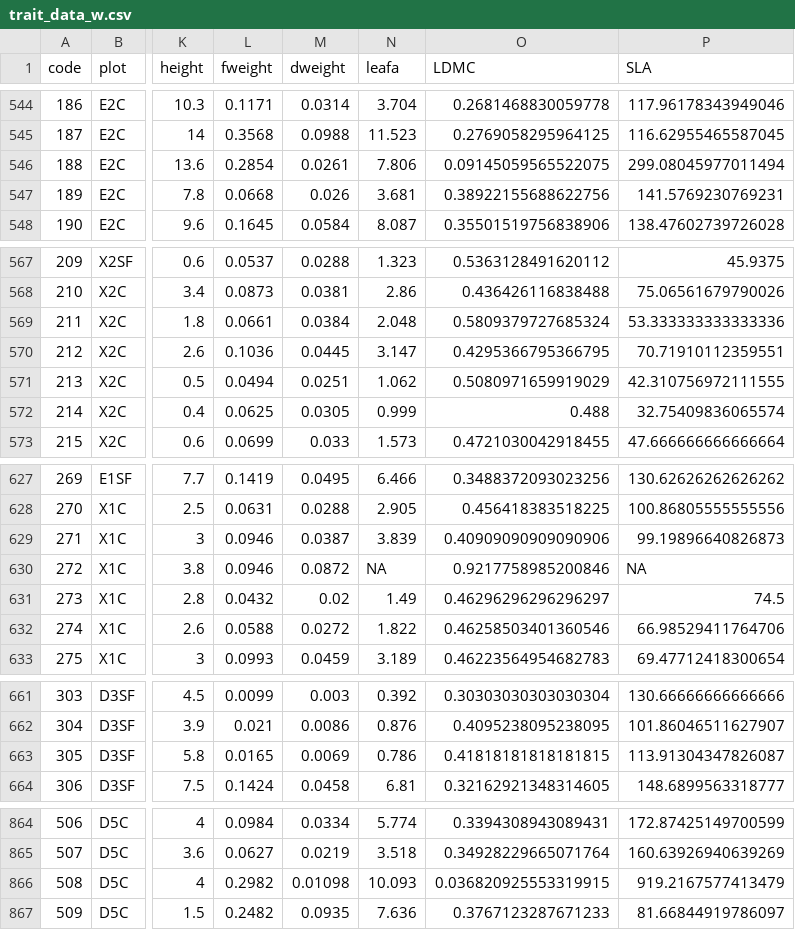
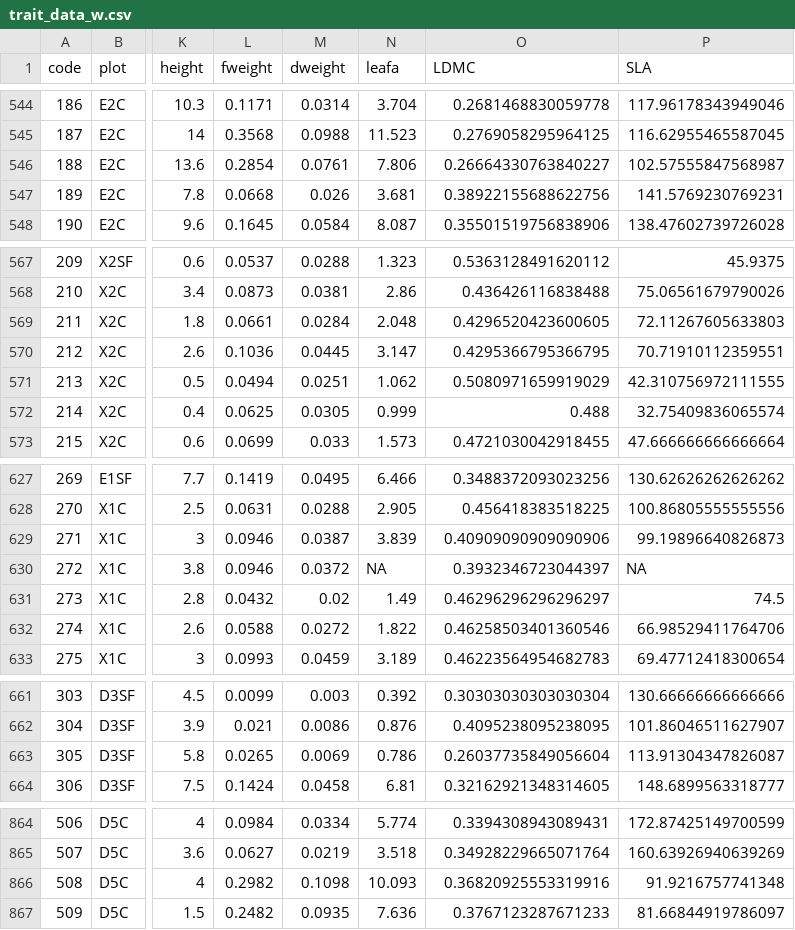
Before and after one commit to lHagenberg/snowfence_traits, a CSV file: 2_data/2_clean_data/trait_data_w.csv, drawn as a sheet; only a part is shown, gaps mark what is left out; the diff covers the shown part only; the diff names each change by its address in the sheet, - before the commit and + after, or states it on an @@ line.

```diff
--- a/2_data/2_clean_data/trait_data_w.csv
+++ b/2_data/2_clean_data/trait_data_w.csv
-M546 (dweight): 0.0261
+M546 (dweight): 0.0761
-O546 (LDMC): 0.09145059565522075
+O546 (LDMC): 0.26664330763840227
-P546 (SLA): 299.08045977011494
+P546 (SLA): 102.57555847568987
-M569 (dweight): 0.0384
+M569 (dweight): 0.0284
-O569 (LDMC): 0.5809379727685324
+O569 (LDMC): 0.4296520423600605
-P569 (SLA): 53.333333333333336
+P569 (SLA): 72.11267605633803
-M630 (dweight): 0.0872
+M630 (dweight): 0.0372
-O630 (LDMC): 0.9217758985200846
+O630 (LDMC): 0.3932346723044397
-L663 (fweight): 0.0165
+L663 (fweight): 0.0265
-O663 (LDMC): 0.41818181818181815
+O663 (LDMC): 0.26037735849056604
-M866 (dweight): 0.01098
+M866 (dweight): 0.1098
-O866 (LDMC): 0.036820925553319915
+O866 (LDMC): 0.36820925553319916
-P866 (SLA): 919.2167577413479
+P866 (SLA): 91.9216757741348
```
Also changed, not shown: 53 edited cells elsewhere in this file, 2_data/1_raw_data/snowfence_traits/sf_leaf_chem.csv, 2_data/1_raw_data/snowfence_traits/sf_plant_trait_data_2024_v1.csv, 44 other files.
